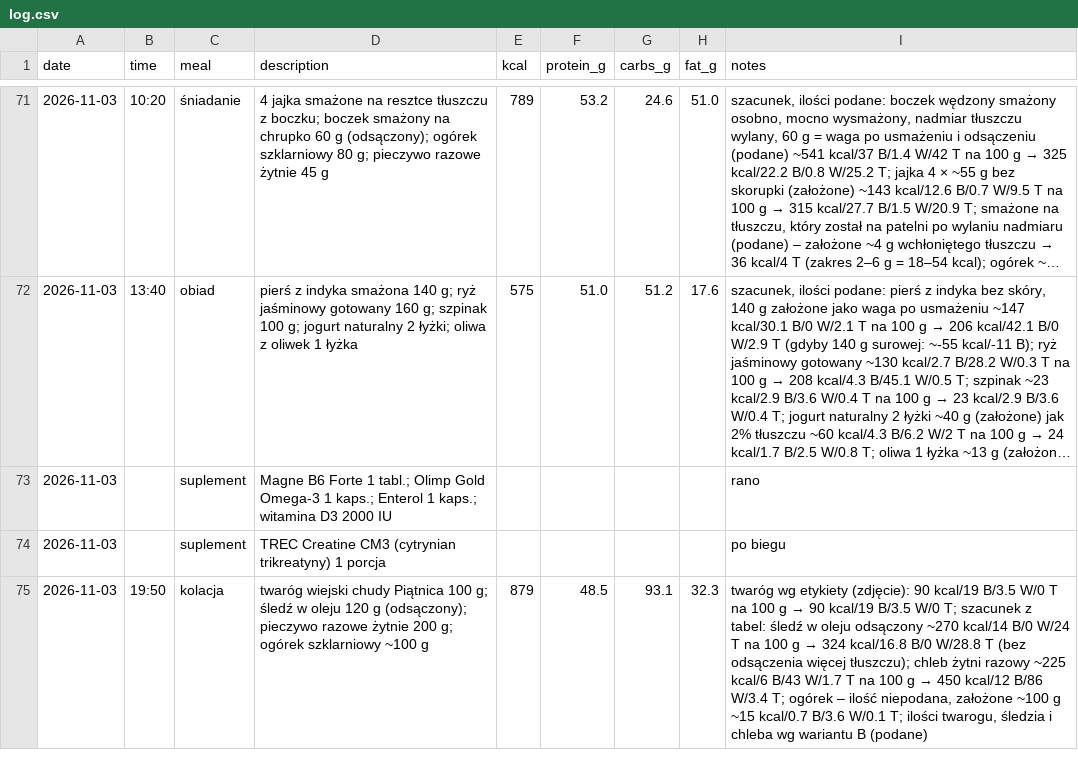
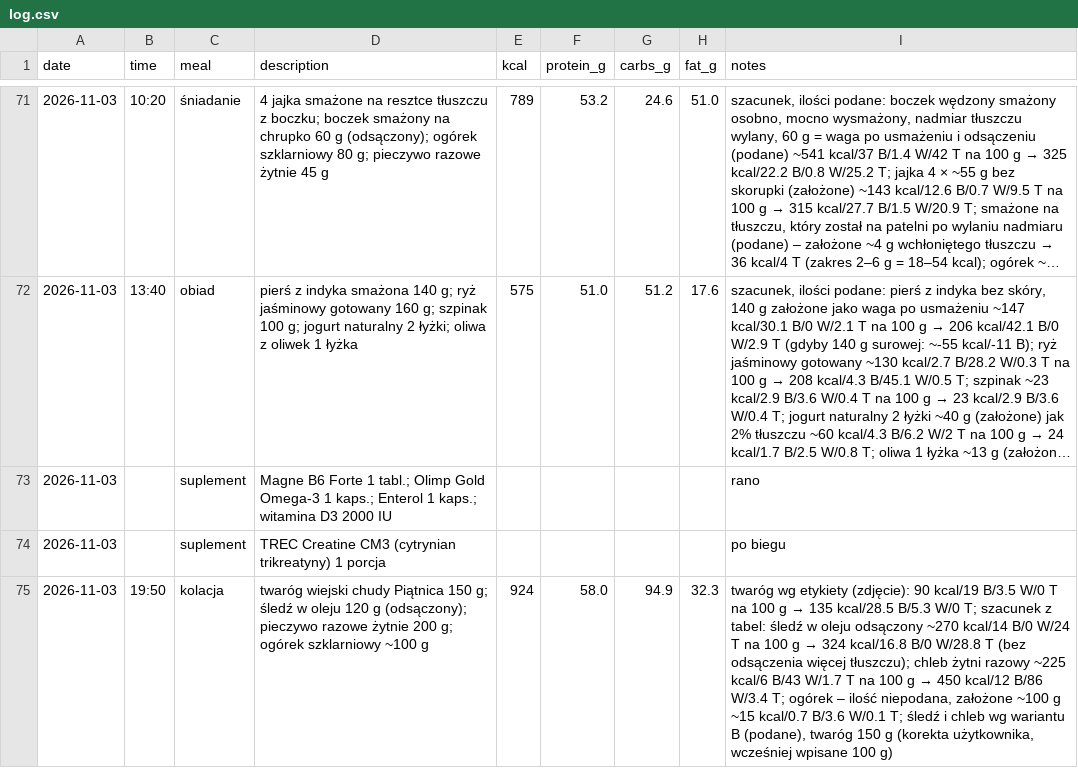
Before and after one commit to podniesm/health, a CSV file: data/nutrition/log.csv, drawn as a sheet; only a part is shown, gaps mark what is left out; long unchanged cells end in …; the diff names each change by its address in the sheet, - before the commit and + after, or states it on an @@ line.

```diff
--- a/data/nutrition/log.csv
+++ b/data/nutrition/log.csv
-D75 (description): …chudy Piątnica 100 g; śledź…
+D75 (description): …chudy Piątnica 150 g; śledź…
-E75 (kcal): 879
+E75 (kcal): 924
-F75 (protein_g): 48.5
+F75 (protein_g): 58.0
-G75 (carbs_g): 93.1
+G75 (carbs_g): 94.9
@@ I75 (notes): …g → 90 kcal/19 B/3.5 W/0 T; szacunek z tabel: śledź w oleju odsączony ~270 kcal/14 B/0 W/24 T na 100 g → 324 kcal/16.8 B/0 W/28.8 T (bez odsączenia więcej tłuszczu); chleb żytni razowy ~225 kcal/6 B/43 W/1.7 T na 100 g → 450 kcal/12 B/86 W/3.4 T; ogórek – ilość niepodana, założone ~100 g ~15 kcal/0.7 B/3.6 W/0.1 T; ilości twarogu, śledzia i chleba wg wariantu B (podane) → …g → 135 kcal/28.5 B/5.3 W/0 T; szacunek z tabel: śledź w oleju odsączony ~270 kcal/14 B/0 W/24 T na 100 g → 324 kcal/16.8 B/0 W/28.8 T (bez odsączenia więcej tłuszczu); chleb żytni razowy ~225 kcal/6 B/43 W/1.7 T na 100 g → 450 kcal/12 B/86 W/3.4 T; ogórek – ilość niepodana, założone ~100 g ~15 kcal/0.7 B/3.6 W/0.1 T; śledź i chleb wg wariantu B (podane), twaróg 150 g (korekta użytkownika, wcześniej wpisane 100 g) @@
```
